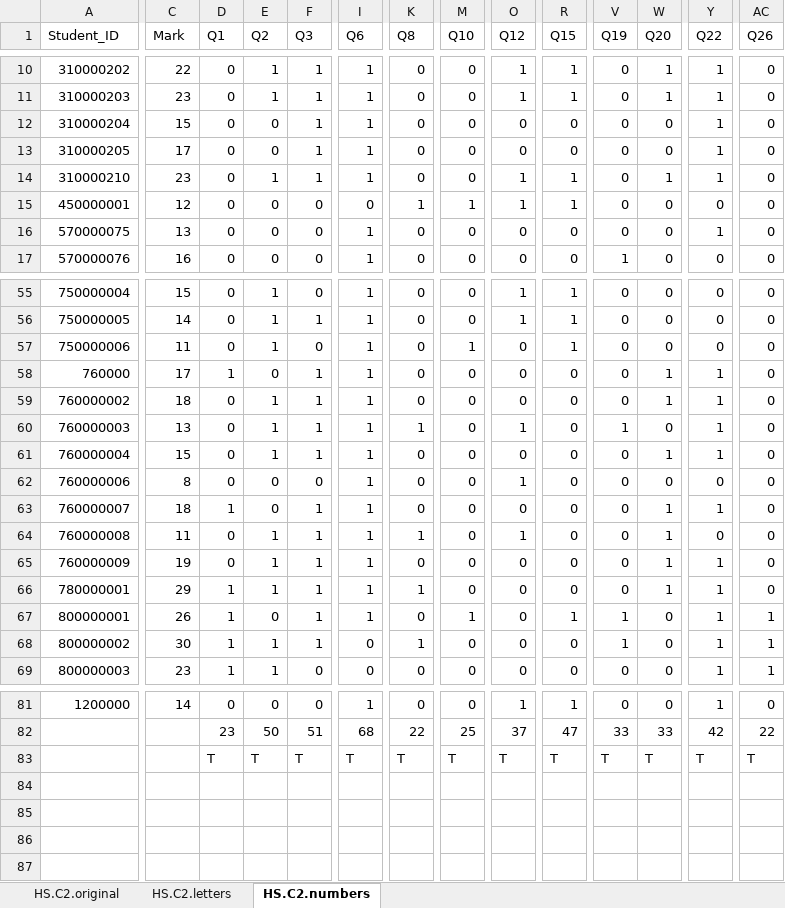
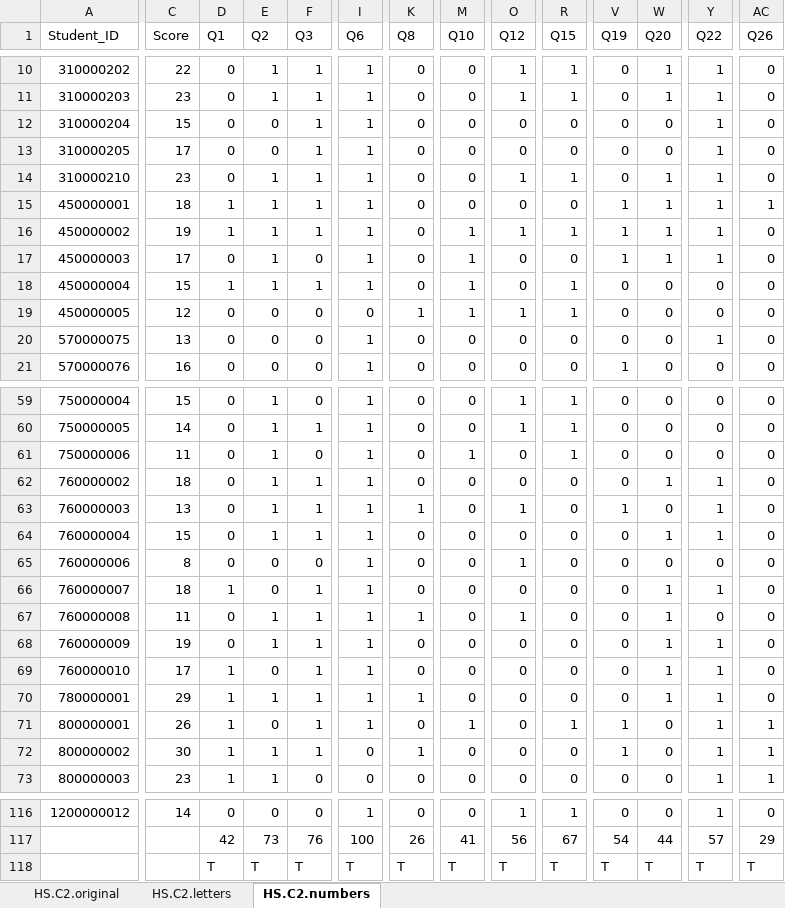
Before and after one commit to kevin-tp-tran/VEYM_benchmark_analytics_2019, an Excel workbook: Data/HS/HS.C2 - Benchmark 2019 Edited.xlsx, sheet HS.C2.numbers, drawn as a sheet; only a part is shown, gaps mark what is left out; values as stored, in another font and other column widths than the file's, no borders; removed rows and columns are numbered as before the commit, all else as after; rows hold the shown columns only; the diff covers the shown part only; the diff names each change by its address in the sheet, - before the commit and + after, or states it on an @@ line.

```diff
--- a/Data/HS/HS.C2 - Benchmark 2019 Edited.xlsx (sheet HS.C2.numbers)
+++ b/Data/HS/HS.C2 - Benchmark 2019 Edited.xlsx (sheet HS.C2.numbers)
-C1: Mark
+C1: Score
-C15 (Score): 12
+C15 (Score): 18
-D15 (Q1): 0
+D15 (Q1): 1
-E15 (Q2): 0
+E15 (Q2): 1
-F15 (Q3): 0
+F15 (Q3): 1
-I15 (Q6): 0
+I15 (Q6): 1
-K15 (Q8): 1
+K15 (Q8): 0
-M15 (Q10): 1
+M15 (Q10): 0
-O15 (Q12): 1
+O15 (Q12): 0
-R15 (Q15): 1
+R15 (Q15): 0
-V15 (Q19): 0
+V15 (Q19): 1
-W15 (Q20): 0
+W15 (Q20): 1
-Y15 (Q22): 0
+Y15 (Q22): 1
-AC15 (Q26): 0
+AC15 (Q26): 1
+row 16: 450000002 | 19 | 1 | 1 | 1 | 1 | 0 | 1 | 1 | 1 | 1 | 1 | 1 | 0
+row 17: 450000003 | 17 | 0 | 1 | 0 | 1 | 0 | 1 | 0 | 0 | 1 | 1 | 1 | 0
+row 18: 450000004 | 15 | 1 | 1 | 1 | 1 | 0 | 1 | 0 | 1 | 0 | 0 | 0 | 0
+row 19: 450000005 | 12 | 0 | 0 | 0 | 0 | 1 | 1 | 1 | 1 | 0 | 0 | 0 | 0
-row 58: 760000 | 17 | 1 | 0 | 1 | 1 | 0 | 0 | 0 | 0 | 0 | 1 | 1 | 0
+row 69: 760000010 | 17 | 1 | 0 | 1 | 1 | 0 | 0 | 0 | 0 | 0 | 1 | 1 | 0
-A116 (Student_ID): 1200000
+A116 (Student_ID): 1200000012
-row 82:  |  | 23 | 50 | 51 | 68 | 22 | 25 | 37 | 47 | 33 | 33 | 42 | 22
+row 117:  |  | 42 | 73 | 76 | 100 | 26 | 41 | 56 | 67 | 54 | 44 | 57 | 29
```
Also changed, not shown: 32 added rows, 1 removed row and 5 edited cells elsewhere in this sheet, sheet HS.C2.original, sheet HS.C2.letters, formulas that keep their value, Data/AN/AN.C2 - Benchmark 2019 Edited.xlsx, Data/HS/HS.C1 - Benchmark 2019 Edited.xlsx, 19 other files.
